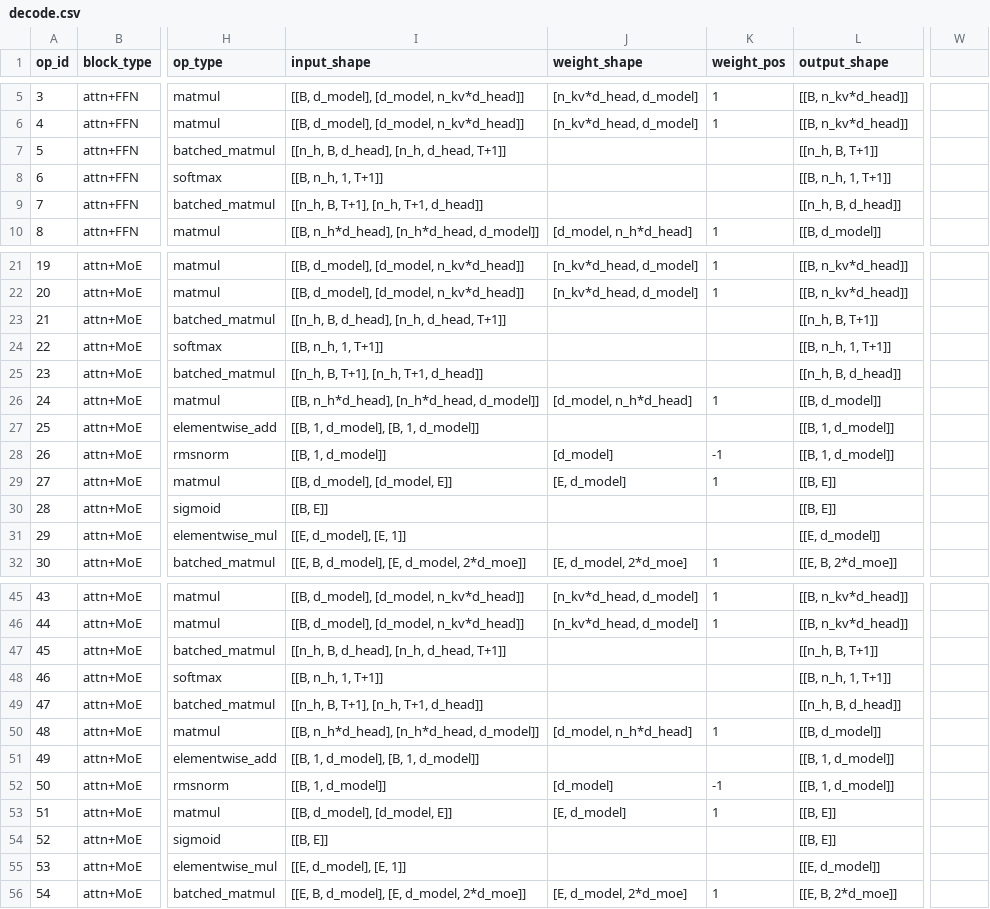
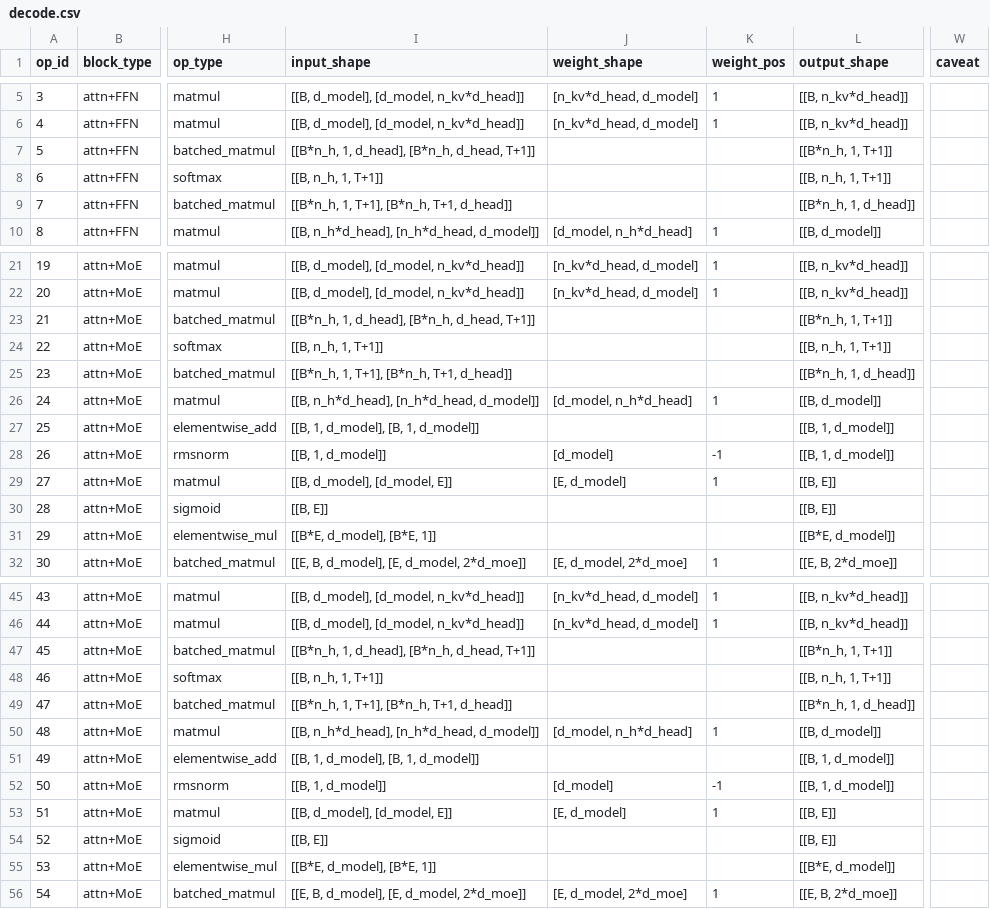
Before and after one commit to KimHyeon-Ji/llm-arch-tracer, a CSV file: models/meta-llama__Llama-4-Maverick-17B-128E/decode.csv, drawn as a sheet; only a part is shown, gaps mark what is left out; the diff names each change by its address in the sheet, - before the commit and + after, or states it on an @@ line.

```diff
--- a/models/meta-llama__Llama-4-Maverick-17B-128E/decode.csv
+++ b/models/meta-llama__Llama-4-Maverick-17B-128E/decode.csv
-W1: (empty)
+W1: caveat
-I7 (input_shape): [[n_h, B, d_head], [n_h, d_head, T+1]]
+I7 (input_shape): [[B*n_h, 1, d_head], [B*n_h, d_head, T+1]]
-L7 (output_shape): [[n_h, B, T+1]]
+L7 (output_shape): [[B*n_h, 1, T+1]]
-I9 (input_shape): [[n_h, B, T+1], [n_h, T+1, d_head]]
+I9 (input_shape): [[B*n_h, 1, T+1], [B*n_h, T+1, d_head]]
-L9 (output_shape): [[n_h, B, d_head]]
+L9 (output_shape): [[B*n_h, 1, d_head]]
-I23 (input_shape): [[n_h, B, d_head], [n_h, d_head, T+1]]
+I23 (input_shape): [[B*n_h, 1, d_head], [B*n_h, d_head, T+1]]
-L23 (output_shape): [[n_h, B, T+1]]
+L23 (output_shape): [[B*n_h, 1, T+1]]
-I25 (input_shape): [[n_h, B, T+1], [n_h, T+1, d_head]]
+I25 (input_shape): [[B*n_h, 1, T+1], [B*n_h, T+1, d_head]]
-L25 (output_shape): [[n_h, B, d_head]]
+L25 (output_shape): [[B*n_h, 1, d_head]]
-I31 (input_shape): [[E, d_model], [E, 1]]
+I31 (input_shape): [[B*E, d_model], [B*E, 1]]
-L31 (output_shape): [[E, d_model]]
+L31 (output_shape): [[B*E, d_model]]
-I47 (input_shape): [[n_h, B, d_head], [n_h, d_head, T+1]]
+I47 (input_shape): [[B*n_h, 1, d_head], [B*n_h, d_head, T+1]]
-L47 (output_shape): [[n_h, B, T+1]]
+L47 (output_shape): [[B*n_h, 1, T+1]]
-I49 (input_shape): [[n_h, B, T+1], [n_h, T+1, d_head]]
+I49 (input_shape): [[B*n_h, 1, T+1], [B*n_h, T+1, d_head]]
-L49 (output_shape): [[n_h, B, d_head]]
+L49 (output_shape): [[B*n_h, 1, d_head]]
-I55 (input_shape): [[E, d_model], [E, 1]]
+I55 (input_shape): [[B*E, d_model], [B*E, 1]]
-L55 (output_shape): [[E, d_model]]
+L55 (output_shape): [[B*E, d_model]]
```
Also changed, not shown: models/meta-llama__Llama-4-Maverick-17B-128E/prefill.csv, 50 other files.
